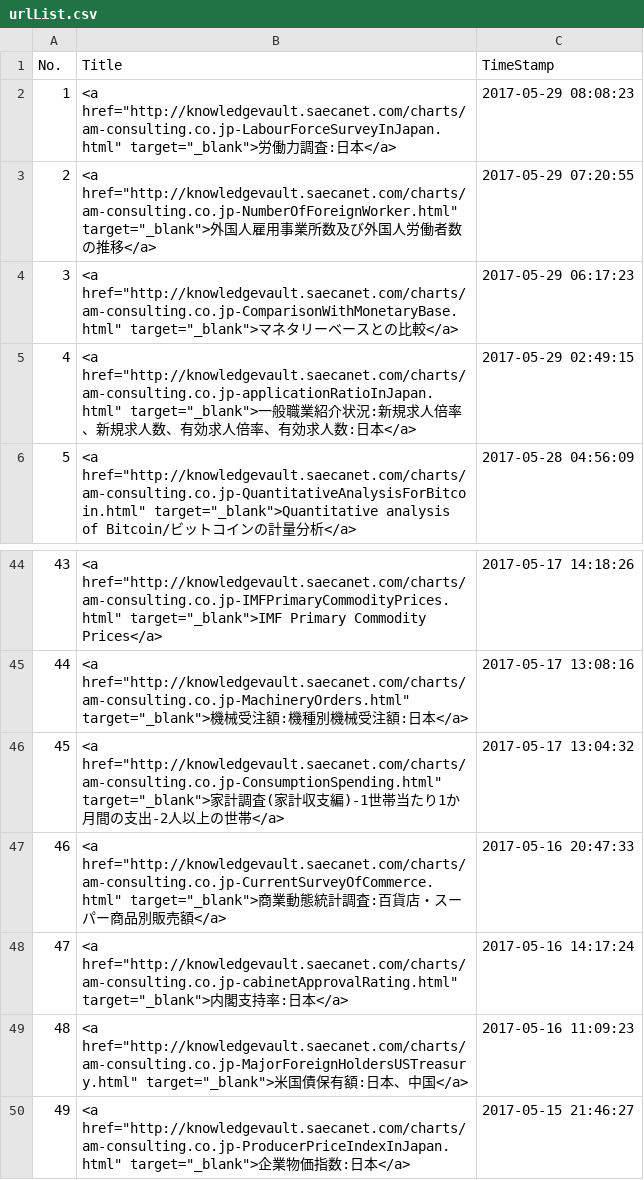
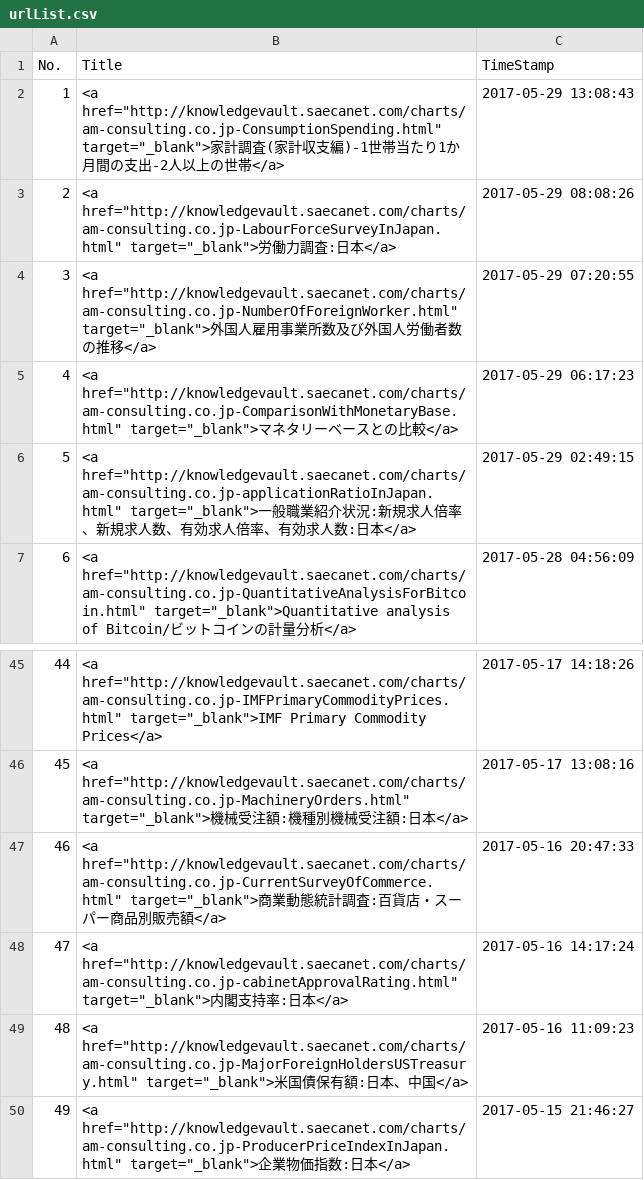
Before and after one commit to am-consulting/am-consulting.github.io, a CSV file: csv/urlList.csv, drawn as a sheet; only a part is shown, gaps mark what is left out; removed rows and columns are numbered as before the commit, all else as after; the diff names each change by its address in the sheet, - before the commit and + after, or states it on an @@ line.

```diff
--- a/csv/urlList.csv
+++ b/csv/urlList.csv
+row 2: 1 | <a href="http://knowledgevault.saecanet.com/charts/am-consulting.co.jp-ConsumptionSpending.html" target="_blank">家計調査(家計収支編)-1世帯当たり1か月間の支出-2人以上の世帯</a> | 2017-05-29 13:08:43
@@ column A (No.) renumbered between rows 3 and 46 @@
-C3 (TimeStamp): 2017-05-29 08:08:23
+C3 (TimeStamp): 2017-05-29 08:08:26
-row 46: 45 | <a href="http://knowledgevault.saecanet.com/charts/am-consulting.co.jp-ConsumptionSpending.html" target="_blank">家計調査(家計収支編)-1世帯当たり1か月間の支出-2人以上の世帯</a> | 2017-05-17 13:04:32
```
Also changed, not shown: 5 other files.
